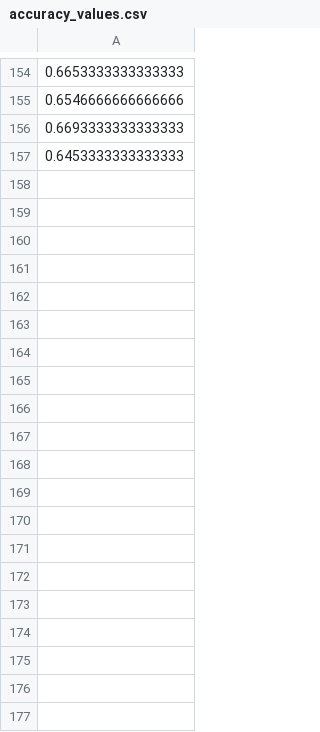
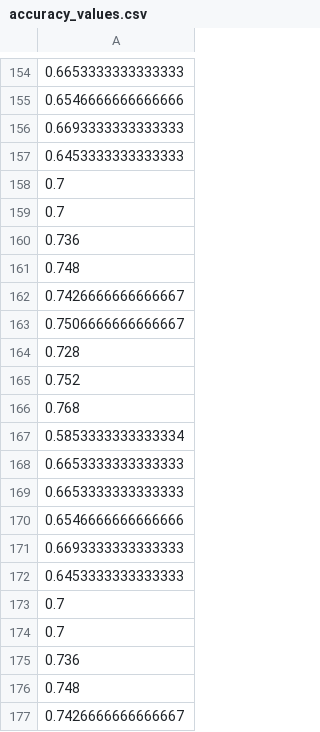
Before and after one commit to AmrAdwan/Split-learning, a CSV file: split-learning/run-configs/accuracy_values.csv, drawn as a sheet; only a part is shown, gaps mark what is left out; the diff covers the shown part only; the diff names each change by its address in the sheet, - before the commit and + after, or states it on an @@ line.

Commit message:
accuracy values stored in a separate CSV file

```diff
--- a/split-learning/run-configs/accuracy_values.csv
+++ b/split-learning/run-configs/accuracy_values.csv
+row 158: 0.7
+row 159: 0.7
+row 160: 0.736
+row 161: 0.748
+row 162: 0.7426666666666667
+row 163: 0.7506666666666667
+row 164: 0.728
+row 165: 0.752
+row 166: 0.768
+row 167: 0.5853333333333334
+row 168: 0.6653333333333333
+row 169: 0.6653333333333333
+row 170: 0.6546666666666666
+row 171: 0.6693333333333333
+row 172: 0.6453333333333333
+row 173: 0.7
+row 174: 0.7
+row 175: 0.736
+row 176: 0.748
+row 177: 0.7426666666666667
```
Also changed, not shown: 121 added rows elsewhere in this file.
